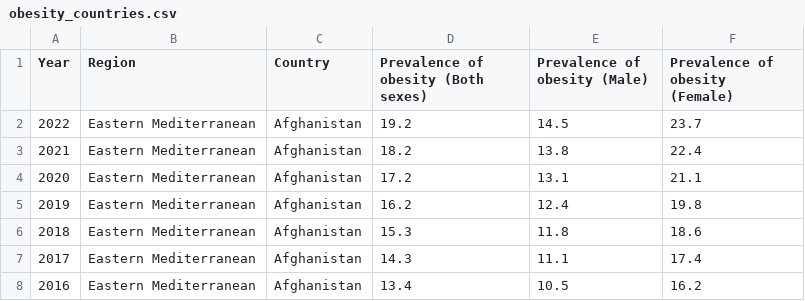
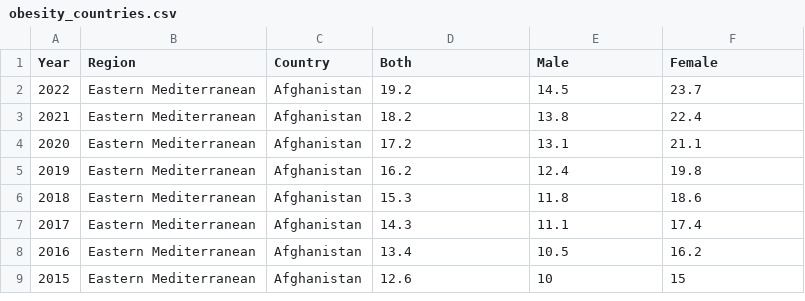
Before and after one commit to hawxj2003/FIT3179, a CSV file: A2/data/obesity_countries.csv, drawn as a sheet; only a part is shown; the shorter side is filled out with more unchanged rows.

```diff
--- a/A2/data/obesity_countries.csv
+++ b/A2/data/obesity_countries.csv
@@ -1,2 +1,2 @@
-Year,Region,Country,Prevalence of obesity (Both sexes),Prevalence of obesity (Male),Prevalence of obesity (Female)
+Year,Region,Country,Both,Male,Female
 2022,Eastern Mediterranean,Afghanistan,19.2,14.5,23.7
```
Also changed, not shown: 1 other file.
